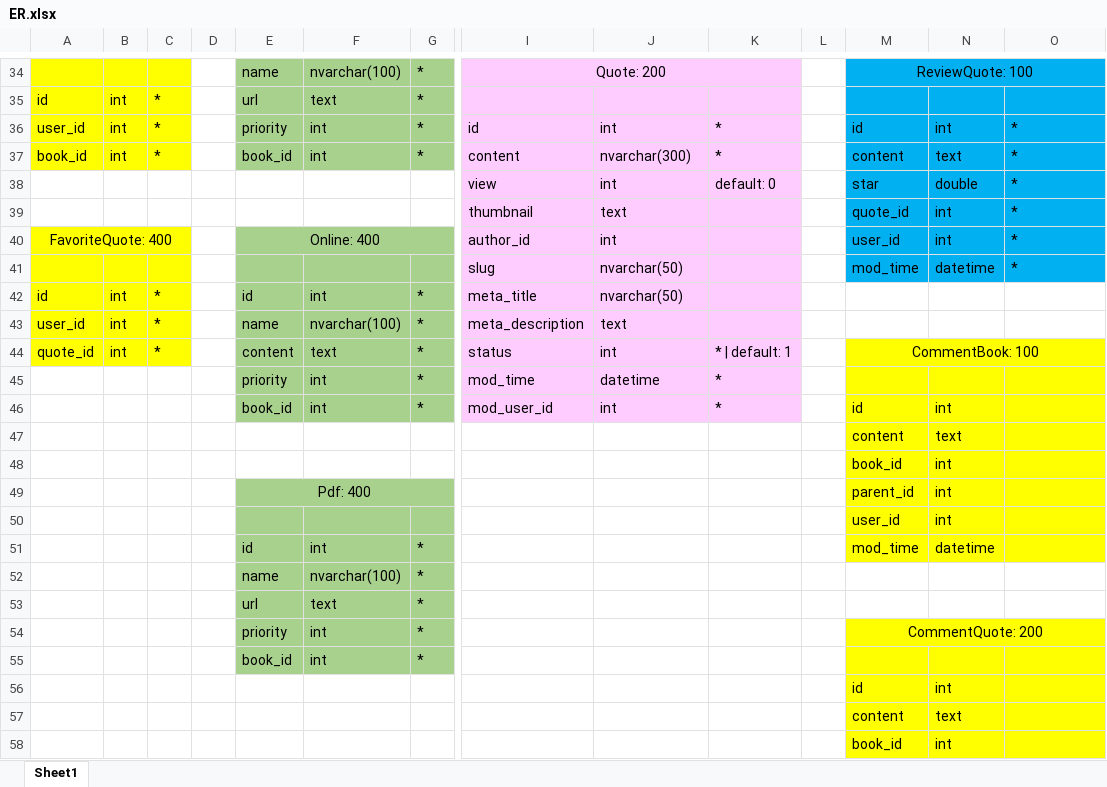
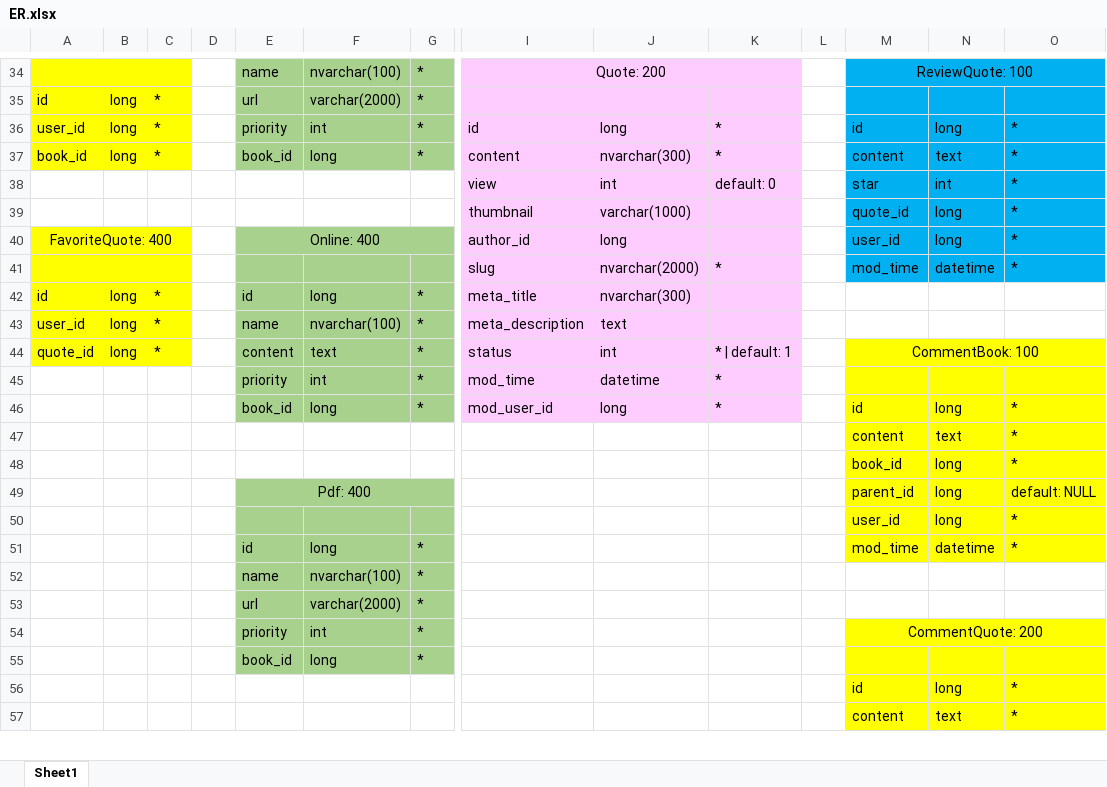
Before and after one commit to Tran-Ha-git/-ACN-2022, an Excel workbook: database/ER.xlsx, sheet Sheet1, drawn as a sheet; only a part is shown, gaps mark what is left out; values as stored, in another font and other column widths than the file's, no borders; removed rows and columns are numbered as before the commit, all else as after; rows hold the shown columns only; the diff covers the shown part only; the diff names each change by its address in the sheet, - before the commit and + after, or states it on an @@ line.

```diff
--- a/database/ER.xlsx (sheet Sheet1)
+++ b/database/ER.xlsx (sheet Sheet1)
-B35:B37: int
+B35:B37: long
-F35: text
+F35: varchar(2000)
-J36: int
+J36: long
-N36: int
+N36: long
-F37: int
+F37: long
-N38: double
+N38: int
-J39: text
+J39: varchar(1000)
-N39:N40: int
+N39:N40: long
-J40: int
+J40: long
-J41: nvarchar(50)
+J41: nvarchar(2000)
-K41: (empty)
+K41: *
-B42:B44: int
+B42:B44: long
-F42: int
+F42: long
-J42: nvarchar(50)
+J42: nvarchar(300)
-F46: int
+F46: long
-J46: int
+J46: long
-N46: int
+N46: long
-O46:O47: (empty)
+O46:O47: *
-row 48:  |  |  |  |  |  |  |  |  |  |  | book_id | int
+row 48:  |  |  |  |  |  |  |  |  |  |  | book_id | long | *
-N49: int
+N49: long
-O49: (empty)
+O49: default: NULL
-row 50:  |  |  |  |  |  |  |  |  |  |  | user_id | int
+row 50:  |  |  |  |  |  |  |  |  |  |  | user_id | long | *
-F51: int
+F51: long
-O51: (empty)
+O51: *
-F53: text
+F53: varchar(2000)
-F55: int
+F55: long
-row 56:  |  |  |  |  |  |  |  |  |  |  | id | int
+row 56:  |  |  |  |  |  |  |  |  |  |  | id | long | *
-O57: (empty)
+O57: *
-row 58:  |  |  |  |  |  |  |  |  |  |  | book_id | int
```
Also changed, not shown: 3 added rows, 2 removed rows and 50 edited cells elsewhere in this sheet, 28 other files.
